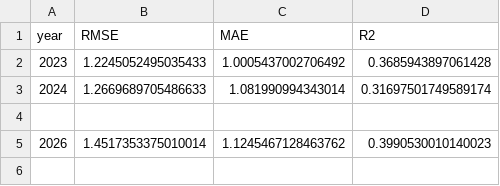
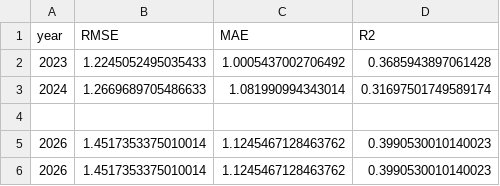
Before and after one commit to doacmy/FluAttn, a CSV file: time_result/yao_origin.csv, drawn as a sheet.

```diff
--- a/time_result/yao_origin.csv
+++ b/time_result/yao_origin.csv
@@ -5 +5,2 @@ year,RMSE,MAE,R2
 2026,1.4517353375010014,1.1245467128463762,0.3990530010140023
+2026,1.4517353375010014,1.1245467128463762,0.3990530010140023
```
Also changed, not shown: time_result/li.csv, time_result/liao.csv, 6 other files.
